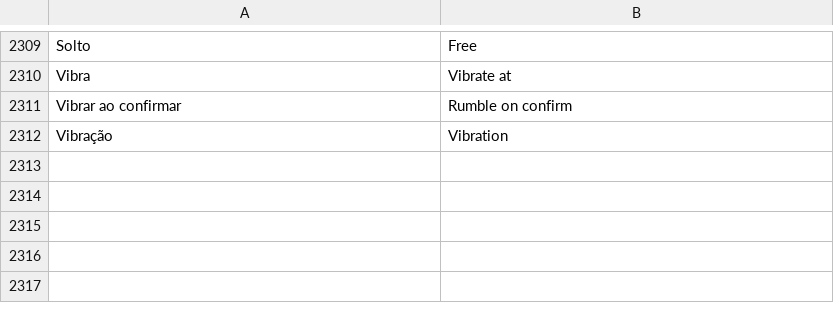
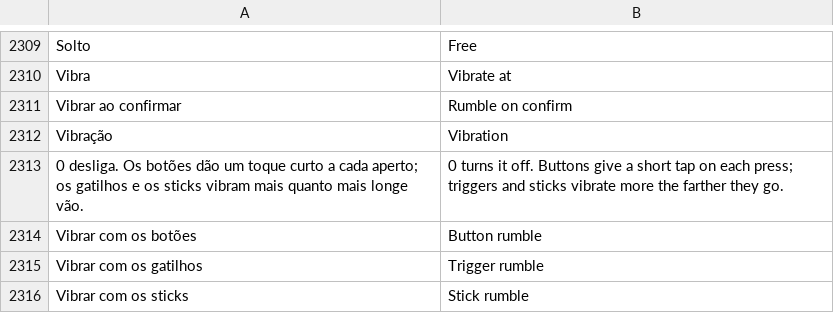
Before and after one commit to maliquem/Prisma, a TSV file: res/en.tsv, drawn as a sheet; only a part is shown, gaps mark what is left out.

```diff
--- a/res/en.tsv
+++ b/res/en.tsv
@@ -2312 +2312,5 @@ Vibrar ao confirmar	Rumble on confirm
 Vibração	Vibration
+0 desliga. Os botões dão um toque curto a cada aperto; os gatilhos e os sticks vibram mais quanto mais longe vão.	0 turns it off. Buttons give a short tap on each press; triggers and sticks vibrate more the farther they go.
+Vibrar com os botões	Button rumble
+Vibrar com os gatilhos	Trigger rumble
+Vibrar com os sticks	Stick rumble
```
Also changed, not shown: res/es.tsv, res/ru.tsv, 8 other files.
